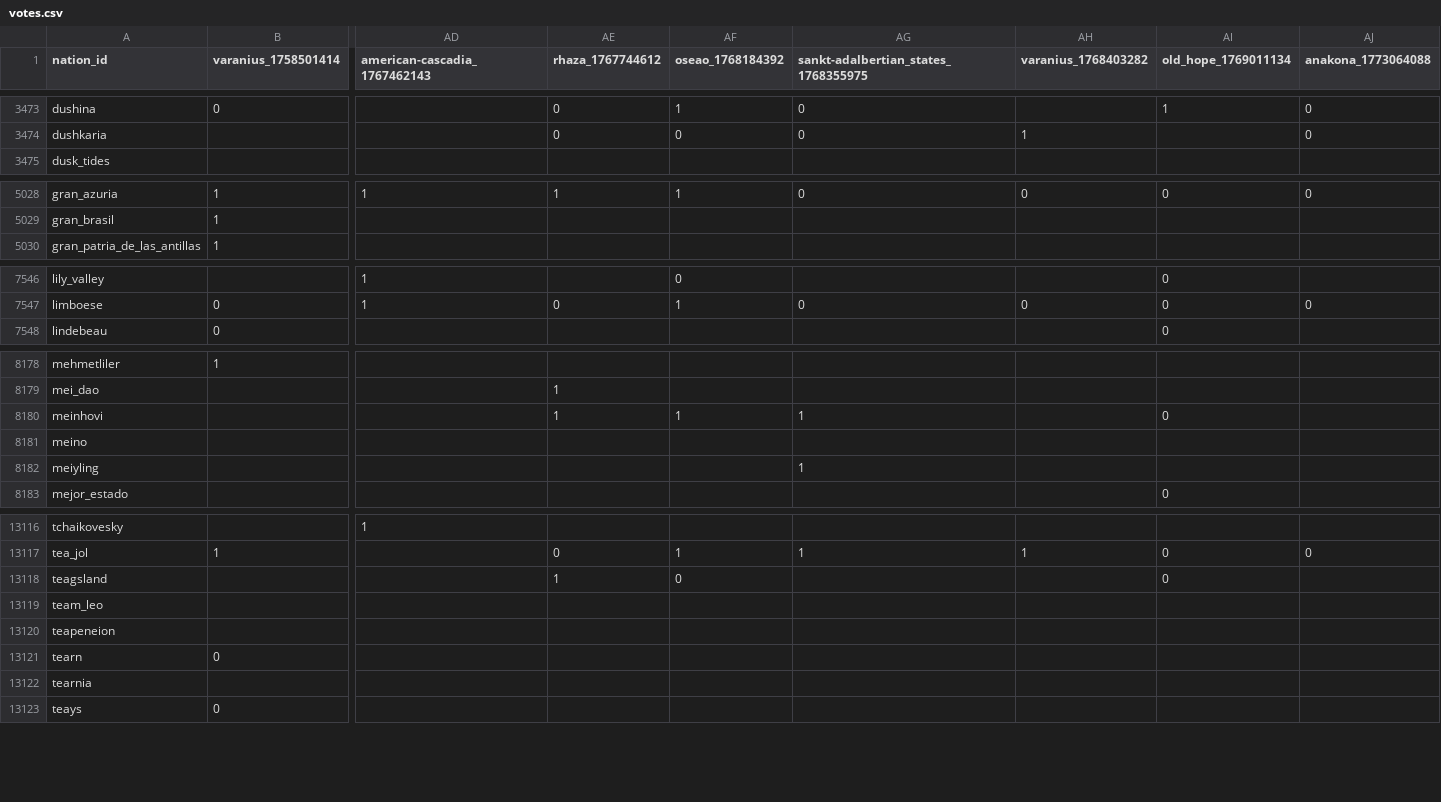
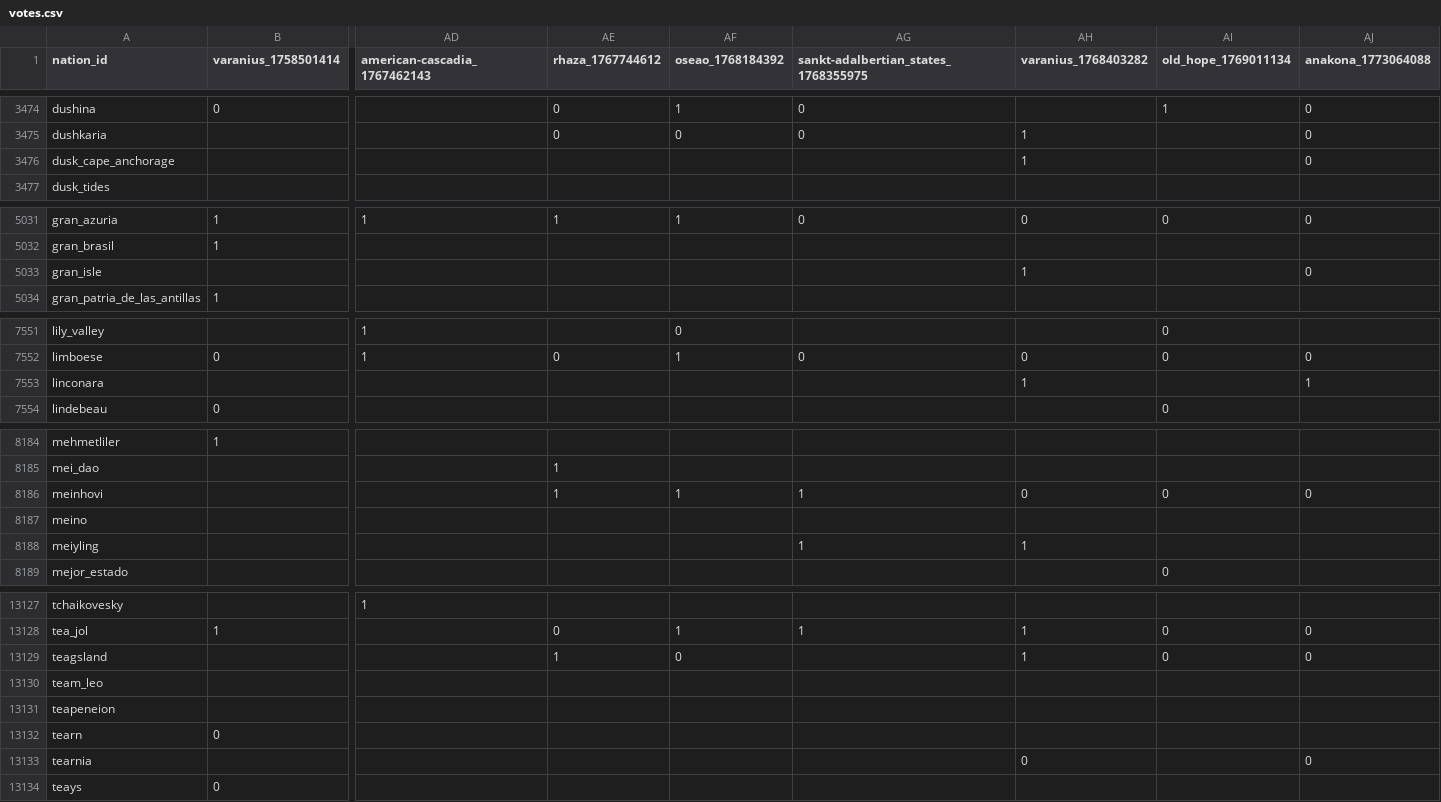
Before and after one commit to Bohaska/wa-voting-records, a CSV file: votes.csv, drawn as a sheet; only a part is shown, gaps mark what is left out; addresses are those after the commit; rows hold the shown columns only; the diff covers the shown part only; the diff names each change by its address in the sheet, - before the commit and + after, or states it on an @@ line.

Commit message:
UPDATE: Vote record CSV

```diff
--- a/votes.csv
+++ b/votes.csv
+row 3476: dusk_cape_anchorage |  |  |  |  |  | 1 |  | 0
+row 5033: gran_isle |  |  |  |  |  | 1 |  | 0
+row 7553: linconara |  |  |  |  |  | 1 |  | 1
-AH8186 (varanius_1768403282): (empty)
+AH8186 (varanius_1768403282): 0
-AJ8186 (anakona_1773064088): (empty)
+AJ8186 (anakona_1773064088): 0
-AH8188 (varanius_1768403282): (empty)
+AH8188 (varanius_1768403282): 1
-AH13129 (varanius_1768403282): (empty)
+AH13129 (varanius_1768403282): 1
-AJ13129 (anakona_1773064088): (empty)
+AJ13129 (anakona_1773064088): 0
-AH13133 (varanius_1768403282): (empty)
+AH13133 (varanius_1768403282): 0
-AJ13133 (anakona_1773064088): (empty)
+AJ13133 (anakona_1773064088): 0
```
Also changed, not shown: 13 added rows and 127 edited cells elsewhere in this file, 1 other file.
